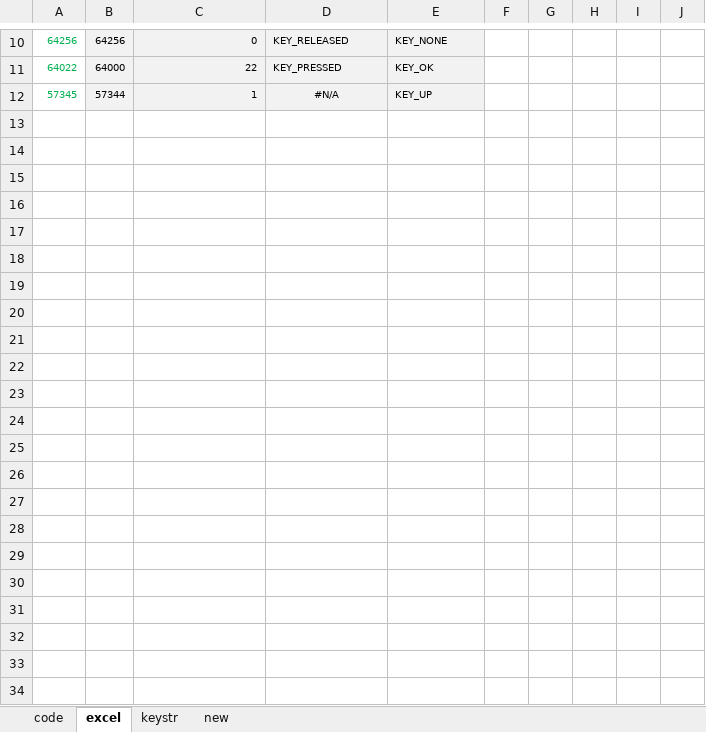
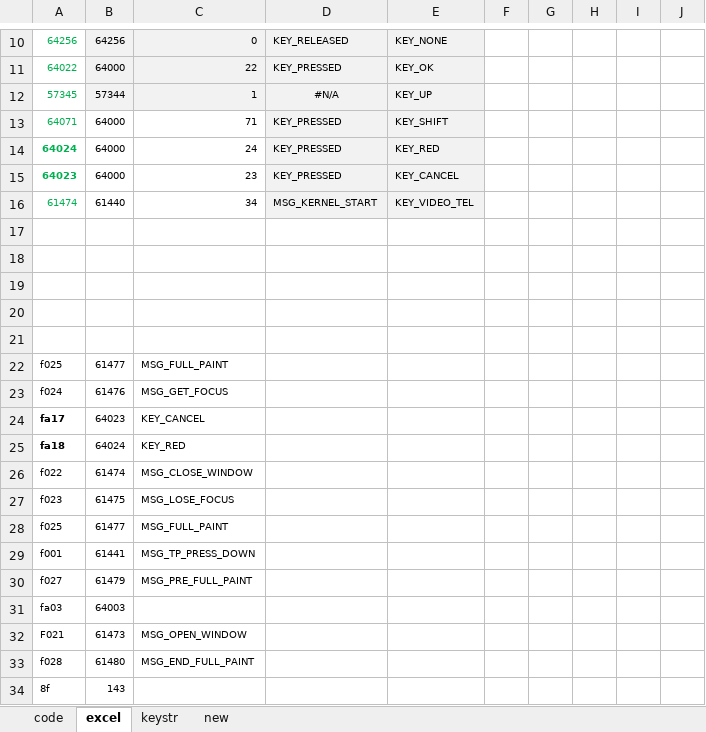
Before and after one commit to seefs/tool_mini, an Excel workbook: tool/按键表.xlsx, sheet excel, drawn as a sheet; only a part is shown, gaps mark what is left out; values as stored, in another font and other column widths than the file's, no borders; the diff names each change by its address in the sheet, - before the commit and + after, or states it on an @@ line.

```diff
--- a/tool/按键表.xlsx (sheet excel)
+++ b/tool/按键表.xlsx (sheet excel)
+row 13: 64071 | 64000 | 71 | KEY_PRESSED | KEY_SHIFT
+row 14: 64024 | 64000 | 24 | KEY_PRESSED | KEY_RED
+row 15: 64023 | 64000 | 23 | KEY_PRESSED | KEY_CANCEL
+row 16: 61474 | 61440 | 34 | MSG_KERNEL_START | KEY_VIDEO_TEL
+row 17: (empty)
+row 18: (empty)
+row 19: (empty)
+row 20: (empty)
+row 21: (empty)
+row 22: f025 | 61477 | MSG_FULL_PAINT
+row 23: f024 | 61476 | MSG_GET_FOCUS
+row 24: fa17 | 64023 | KEY_CANCEL
+row 25: fa18 | 64024 | KEY_RED
+row 26: f022 | 61474 | MSG_CLOSE_WINDOW
+row 27: f023 | 61475 | MSG_LOSE_FOCUS
+row 28: f025 | 61477 | MSG_FULL_PAINT
+row 29: f001 | 61441 | MSG_TP_PRESS_DOWN
+row 30: f027 | 61479 | MSG_PRE_FULL_PAINT
+row 31: fa03 | 64003
+row 32: F021 | 61473 | MSG_OPEN_WINDOW
+row 33: f028 | 61480 | MSG_END_FULL_PAINT
+row 34: 8f | 143
```
Also changed, not shown: sheet code, tool/3_公式/number.xlsx, tool/4_翻译字库/翻译替换_mini.xlsx, 50 other files.
